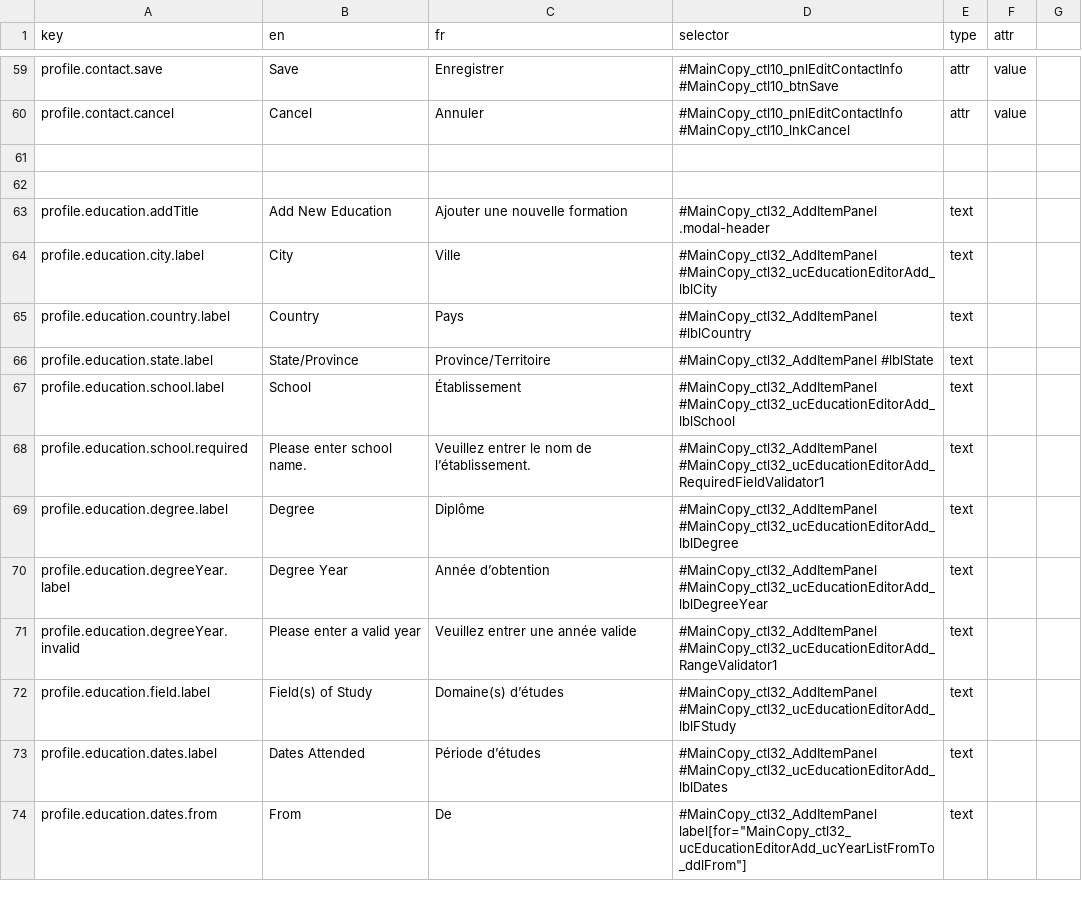
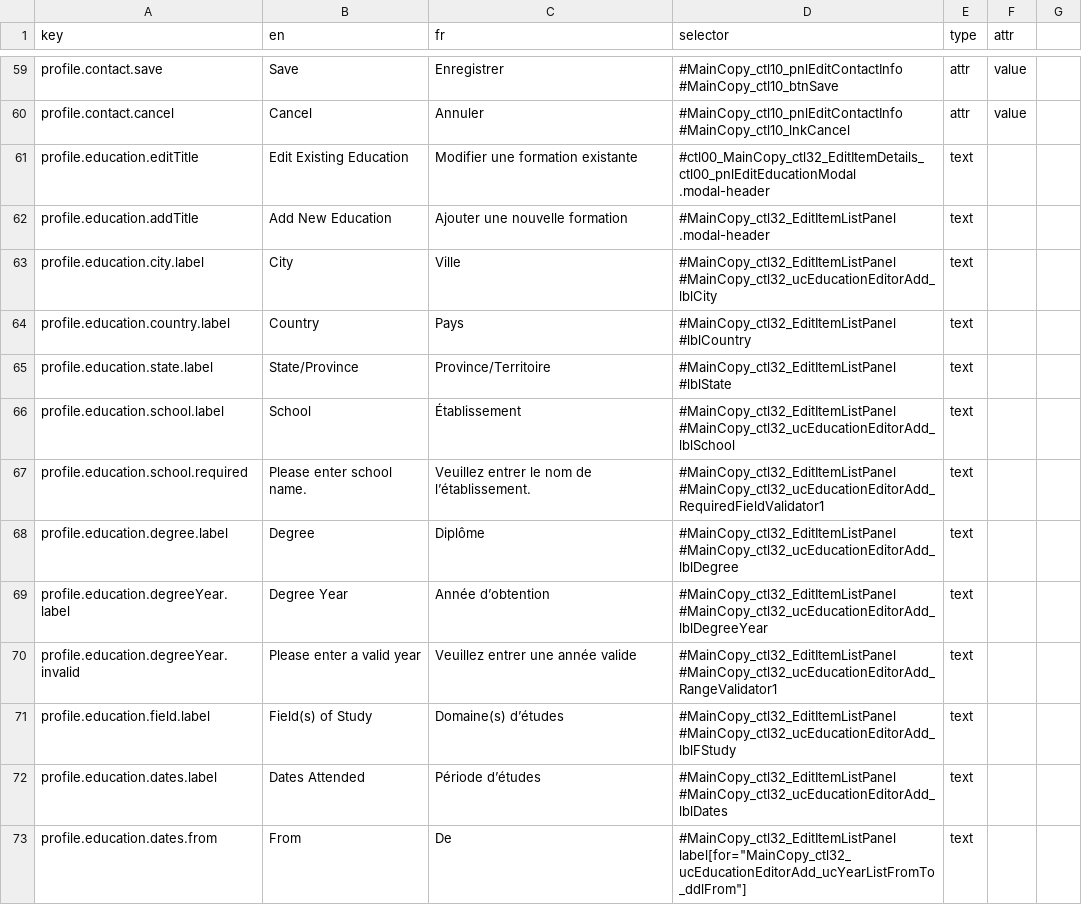
Before and after one commit to prospercanada/i18n-thrive, a CSV file: i18n-build/profile-translated.csv, drawn as a sheet; only a part is shown, gaps mark what is left out; the diff covers the shown part only.

Commit message:
updates

```diff
--- a/i18n-build/profile-translated.csv
+++ b/i18n-build/profile-translated.csv
@@ -60,15 +60,14 @@ profile.contact.save,Save,Enregistrer,#MainCopy_ctl10_pnlEditContactInfo #MainCo
 profile.contact.cancel,Cancel,Annuler,#MainCopy_ctl10_pnlEditContactInfo #MainCopy_ctl10_lnkCancel,attr,value
-
-
-profile.education.addTitle,Add New Education,Ajouter une nouvelle formation,#MainCopy_ctl32_AddItemPanel .modal-header,text,
-profile.education.city.label,City,Ville,#MainCopy_ctl32_AddItemPanel #MainCopy_ctl32_ucEducationEditorAdd_lblCity,text,
-profile.education.country.label,Country,Pays,#MainCopy_ctl32_AddItemPanel #lblCountry,text,
-profile.education.state.label,State/Province,Province/Territoire,#MainCopy_ctl32_AddItemPanel #lblState,text,
-profile.education.school.label,School,Établissement,#MainCopy_ctl32_AddItemPanel #MainCopy_ctl32_ucEducationEditorAdd_lblSchool,text,
-profile.education.school.required,Please enter school name.,Veuillez entrer le nom de l’établissement.,#MainCopy_ctl32_AddItemPanel #MainCopy_ctl32_ucEducationEditorAdd_RequiredFieldValidator1,text,
-profile.education.degree.label,Degree,Diplôme,#MainCopy_ctl32_AddItemPanel #MainCopy_ctl32_ucEducationEditorAdd_lblDegree,text,
-profile.education.degreeYear.label,Degree Year,Année d’obtention,#MainCopy_ctl32_AddItemPanel #MainCopy_ctl32_ucEducationEditorAdd_lblDegreeYear,text,
-profile.education.degreeYear.invalid,Please enter a valid year,Veuillez entrer une année valide,#MainCopy_ctl32_AddItemPanel #MainCopy_ctl32_ucEducationEditorAdd_RangeValidator1,text,
-profile.education.field.label,Field(s) of Study,Domaine(s) d’études,#MainCopy_ctl32_AddItemPanel #MainCopy_ctl32_ucEducationEditorAdd_lblFStudy,text,
-profile.education.dates.label,Dates Attended,Période d’études,#MainCopy_ctl32_AddItemPanel #MainCopy_ctl32_ucEducationEditorAdd_lblDates,text,
-profile.education.dates.from,From,De,#MainCopy_ctl32_AddItemPanel label[for="MainCopy_ctl32_ucEducationEditorAdd_ucYearListFromTo_ddlFrom"],text,
+profile.education.editTitle,Edit Existing Education,Modifier une formation existante,#ctl00_MainCopy_ctl32_EditItemDetails_ctl00_pnlEditEducationModal .modal-header,text,
+profile.education.addTitle,Add New Education,Ajouter une nouvelle formation,#MainCopy_ctl32_EditItemListPanel .modal-header,text,
+profile.education.city.label,City,Ville,#MainCopy_ctl32_EditItemListPanel #MainCopy_ctl32_ucEducationEditorAdd_lblCity,text,
+profile.education.country.label,Country,Pays,#MainCopy_ctl32_EditItemListPanel #lblCountry,text,
+profile.education.state.label,State/Province,Province/Territoire,#MainCopy_ctl32_EditItemListPanel #lblState,text,
+profile.education.school.label,School,Établissement,#MainCopy_ctl32_EditItemListPanel #MainCopy_ctl32_ucEducationEditorAdd_lblSchool,text,
+profile.education.school.required,Please enter school name.,Veuillez entrer le nom de l’établissement.,#MainCopy_ctl32_EditItemListPanel #MainCopy_ctl32_ucEducationEditorAdd_RequiredFieldValidator1,text,
+profile.education.degree.label,Degree,Diplôme,#MainCopy_ctl32_EditItemListPanel #MainCopy_ctl32_ucEducationEditorAdd_lblDegree,text,
+profile.education.degreeYear.label,Degree Year,Année d’obtention,#MainCopy_ctl32_EditItemListPanel #MainCopy_ctl32_ucEducationEditorAdd_lblDegreeYear,text,
+profile.education.degreeYear.invalid,Please enter a valid year,Veuillez entrer une année valide,#MainCopy_ctl32_EditItemListPanel #MainCopy_ctl32_ucEducationEditorAdd_RangeValidator1,text,
+profile.education.field.label,Field(s) of Study,Domaine(s) d’études,#MainCopy_ctl32_EditItemListPanel #MainCopy_ctl32_ucEducationEditorAdd_lblFStudy,text,
+profile.education.dates.label,Dates Attended,Période d’études,#MainCopy_ctl32_EditItemListPanel #MainCopy_ctl32_ucEducationEditorAdd_lblDates,text,
+profile.education.dates.from,From,De,#MainCopy_ctl32_EditItemListPanel label[for="MainCopy_ctl32_ucEducationEditorAdd_ucYearListFromTo_ddlFrom"],text,
```
Also changed, not shown: 13 added rows and 7 edited cells elsewhere in this file.
